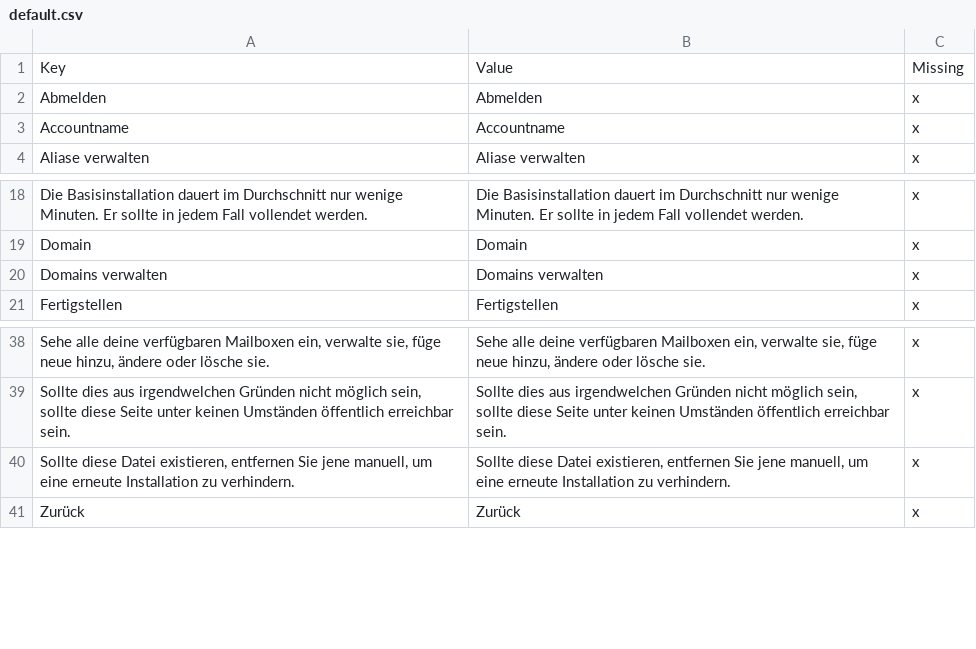
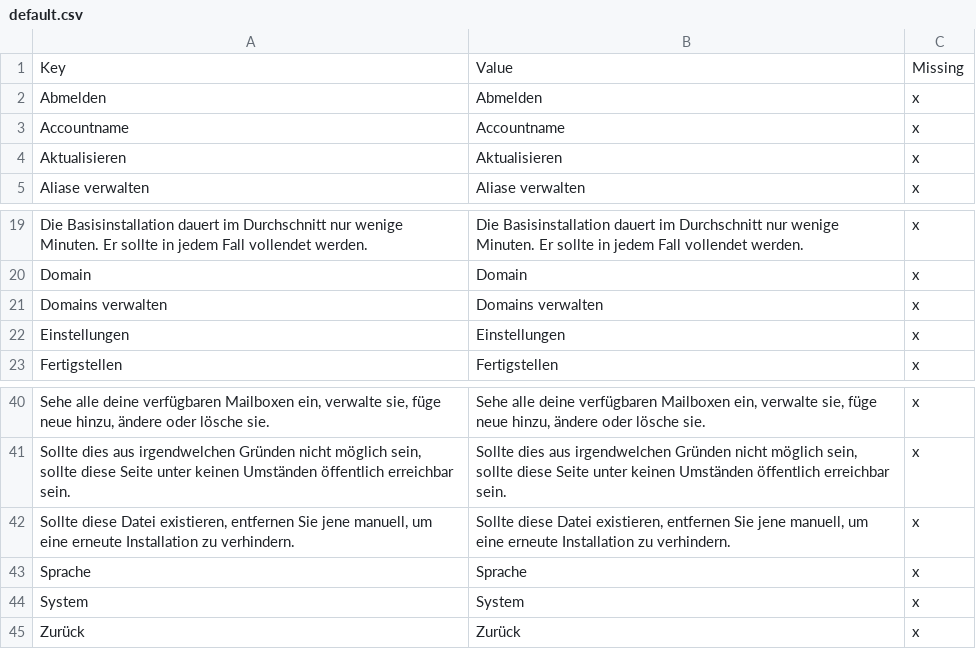
Before and after one commit to Webklex/PostfixADM, a CSV file: resources/lang/en/default.csv, drawn as a sheet; only a part is shown, gaps mark what is left out; the diff names each change by its address in the sheet, - before the commit and + after, or states it on an @@ line.

```diff
--- a/resources/lang/en/default.csv
+++ b/resources/lang/en/default.csv
+row 4: Aktualisieren | Aktualisieren | x
+row 22: Einstellungen | Einstellungen | x
+row 43: Sprache | Sprache | x
+row 44: System | System | x
```
Also changed, not shown: 16 other files.
